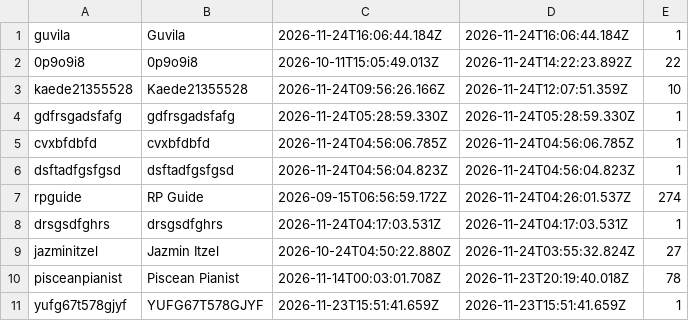
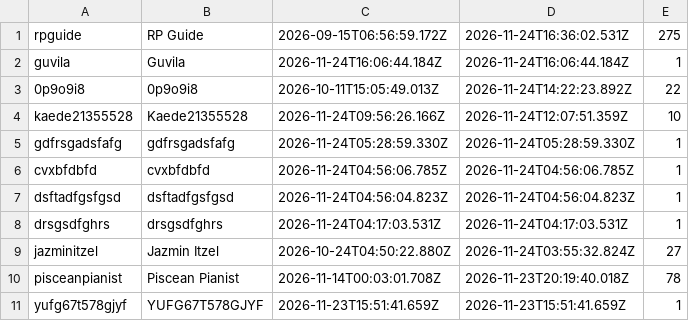
Before and after one commit to Proudkiller0015/velvet-bunny-showdown, a TSV file: data/roster.tsv, drawn as a sheet; only a part is shown; removed rows and columns are numbered as before the commit, all else as after; the diff names each change by its address in the sheet, - before the commit and + after, or states it on an @@ line.

Commit message:
roster.tsv: periodic [skip render]

```diff
--- a/data/roster.tsv
+++ b/data/roster.tsv
+row 1: rpguide | RP Guide | 2026-09-15T06:56:59.172Z | 2026-11-24T16:36:02.531Z | 275
-row 7: rpguide | RP Guide | 2026-09-15T06:56:59.172Z | 2026-11-24T04:26:01.537Z | 274
```
